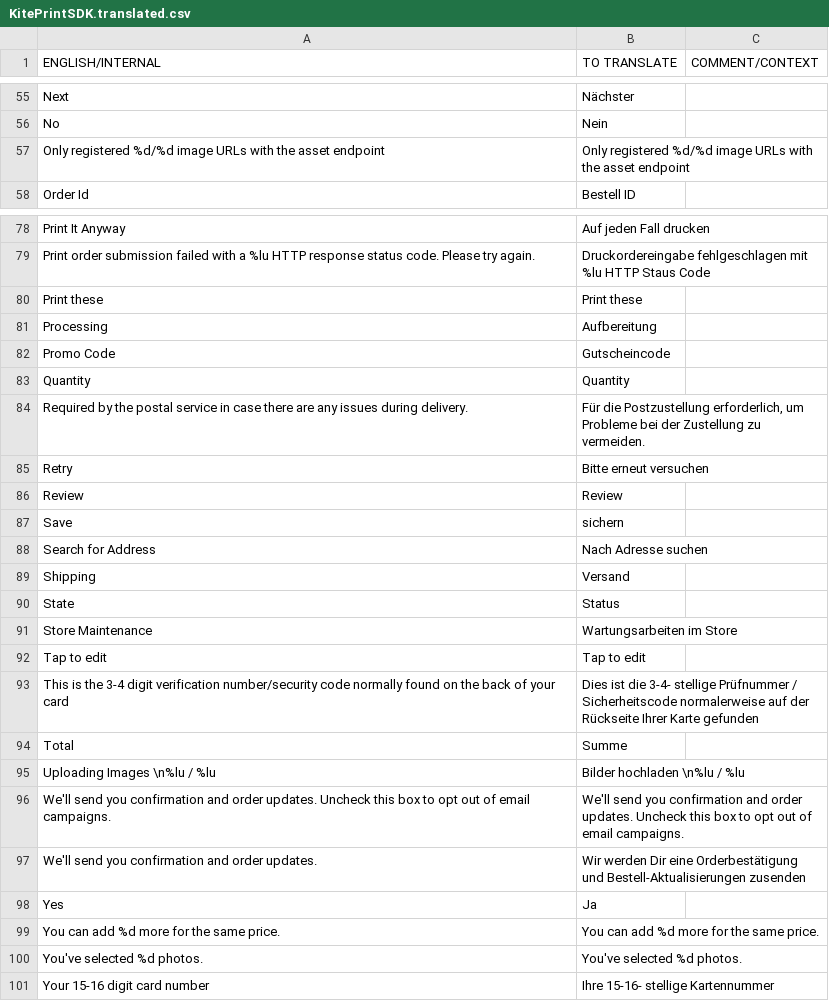
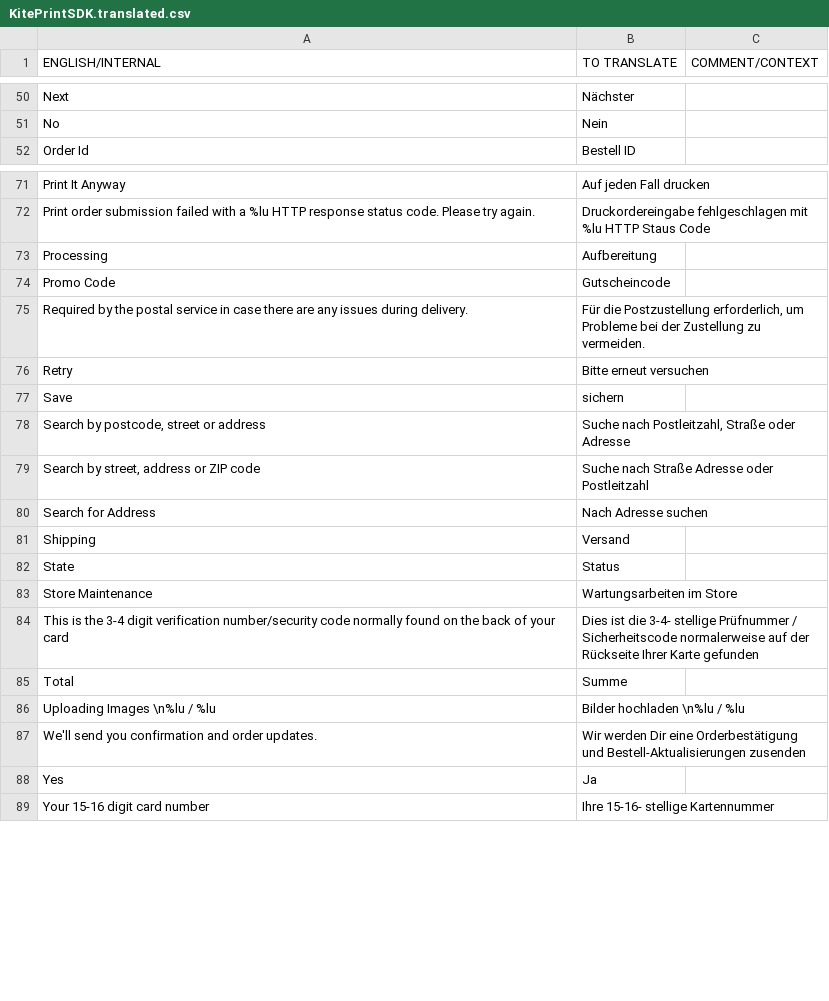
Before and after one commit to OceanLabs/iOS-Print-SDK, a CSV file: Kite-SDK/PSPrintSDK/OLKiteLocalizationResources.bundle/de.lproj/KitePrintSDK.translated.csv, drawn as a sheet; only a part is shown, gaps mark what is left out; the diff covers the shown part only.

```diff
--- a/Kite-SDK/PSPrintSDK/OLKiteLocalizationResources.bundle/de.lproj/KitePrintSDK.translated.csv
+++ b/Kite-SDK/PSPrintSDK/OLKiteLocalizationResources.bundle/de.lproj/KitePrintSDK.translated.csv
@@ -56,3 +51,2 @@ Next,Nächster,
 No,Nein,
-Only registered %d/%d image URLs with the asset endpoint,Only registered %d/%d image URLs with the asset endpoint,
 Order Id,Bestell ID,
@@ -79,10 +72,9 @@ Print It Anyway,Auf jeden Fall drucken,
 Print order submission failed with a %lu HTTP response status code. Please try again.,Druckordereingabe fehlgeschlagen mit %lu  HTTP Staus Code,
-Print these,Print these,
 Processing,Aufbereitung,
 Promo Code,Gutscheincode,
-Quantity,Quantity,
 Required by the postal service in case there are any issues during delivery.,"Für die Postzustellung erforderlich, um Probleme bei der Zustellung zu vermeiden.",
 Retry,Bitte erneut versuchen,
-Review,Review,
 Save,sichern,
+"Search by postcode, street or address","Suche nach Postleitzahl, Straße oder Adresse",
+"Search by street, address or ZIP code",Suche nach Straße Adresse oder Postleitzahl,
 Search for Address,Nach Adresse suchen,
@@ -91,3 +83,2 @@ State,Status,
 Store Maintenance,Wartungsarbeiten im Store,
-Tap to edit,Tap to edit,
 This is the 3-4 digit verification number/security code normally found on the back of your card,Dies ist die 3-4- stellige Prüfnummer / Sicherheitscode normalerweise auf der Rückseite Ihrer Karte gefunden,
@@ -95,7 +86,4 @@ Total,Summe,
 Uploading Images \n%lu / %lu,Bilder hochladen \n%lu / %lu,
-We'll send you confirmation and order updates. Uncheck this box to opt out of email campaigns.,We'll send you confirmation and order updates. Uncheck this box to opt out of email campaigns.,
 We'll send you confirmation and order updates.,Wir werden Dir eine Orderbestätigung und Bestell-Aktualisierungen zusenden,
 Yes,Ja,
-You can add %d more for the same price.,You can add %d more for the same price.,
-You've selected %d photos.,You've selected %d photos.,
 Your 15-16 digit card number,Ihre 15-16- stellige Kartennummer,
```
Also changed, not shown: 4 removed rows elsewhere in this file, Kite-SDK/PSPrintSDK/OLKiteLocalizationResources.bundle/de.lproj/KitePrintSDK.untranslated.csv, Kite-SDK/PSPrintSDK/OLKiteLocalizationResources.bundle/es.lproj/KitePrintSDK.translated.csv, 6 other files.
